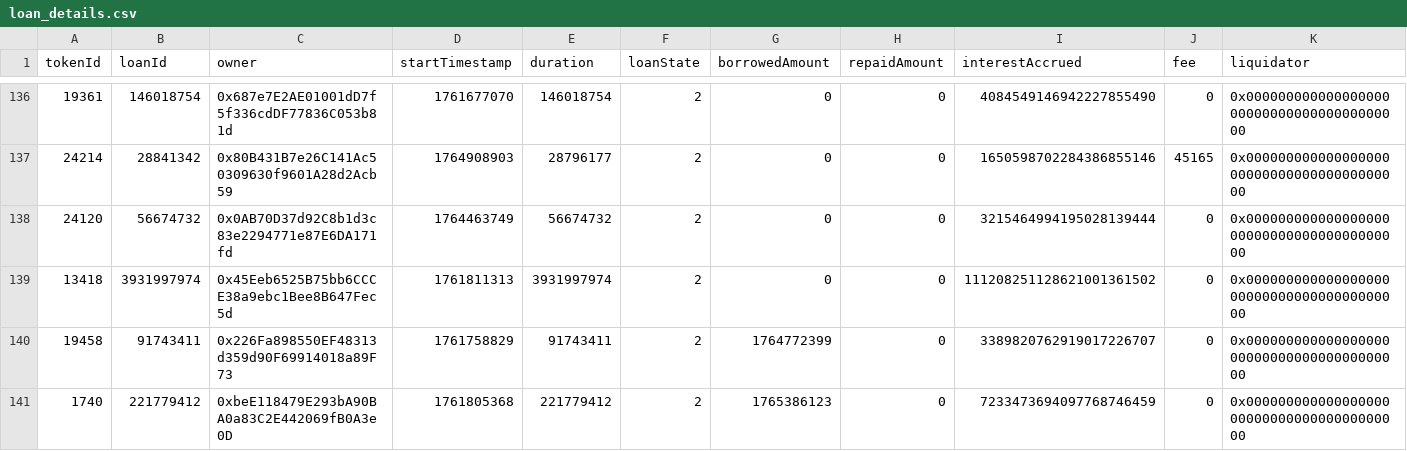
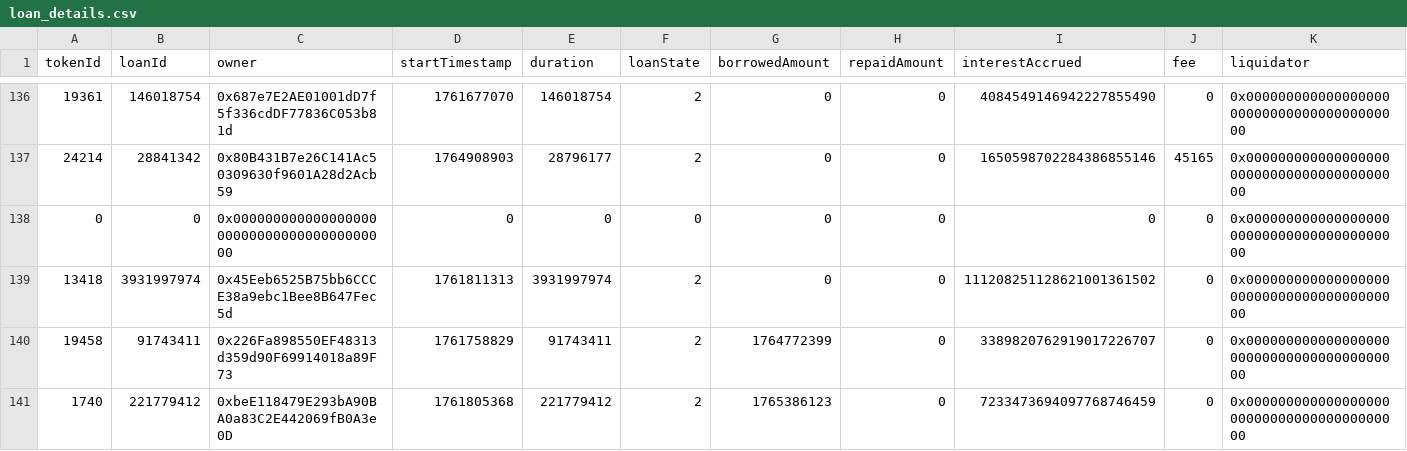
Before and after one commit to vinit-wq/dataFile, a CSV file: loan_details.csv, drawn as a sheet; only a part is shown, gaps mark what is left out; the diff names each change by its address in the sheet, - before the commit and + after, or states it on an @@ line.

Commit message:
Update loan_details.csv

```diff
--- a/loan_details.csv
+++ b/loan_details.csv
-A138 (tokenId): 24120
+A138 (tokenId): 0
-B138 (loanId): 56674732
+B138 (loanId): 0
-C138 (owner): 0x0AB70D37d92C8b1d3c83e2294771e87E6DA171fd
+C138 (owner): 0x0000000000000000000000000000000000000000
-D138 (startTimestamp): 1764463749
+D138 (startTimestamp): 0
-E138 (duration): 56674732
+E138 (duration): 0
-F138 (loanState): 2
+F138 (loanState): 0
-I138 (interestAccrued): 3215464994195028139444
+I138 (interestAccrued): 0
```
